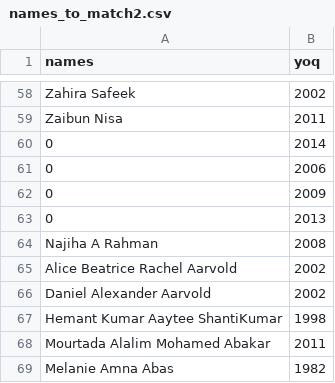
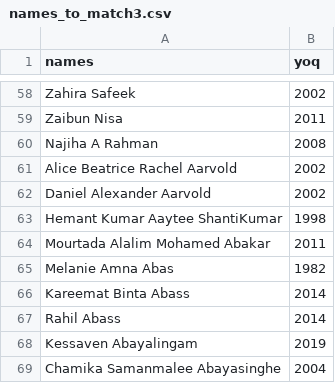
Before and after one commit to spendnetwork/charts, a CSV file: names_to_match3.csv (was names_to_match2.csv), drawn as a sheet; only a part is shown, gaps mark what is left out; the shorter side is filled out with more unchanged rows.

Commit message:
Update and rename names_to_match2.csv to names_to_match3.csv

```diff
--- a/names_to_match2.csv
+++ b/names_to_match3.csv
@@ -59,6 +59,2 @@ Zahira Safeek,2002
 Zaibun Nisa,2011
-0,2014
-0,2006
-0,2009
-0,2013
 Najiha A Rahman,2008
```
